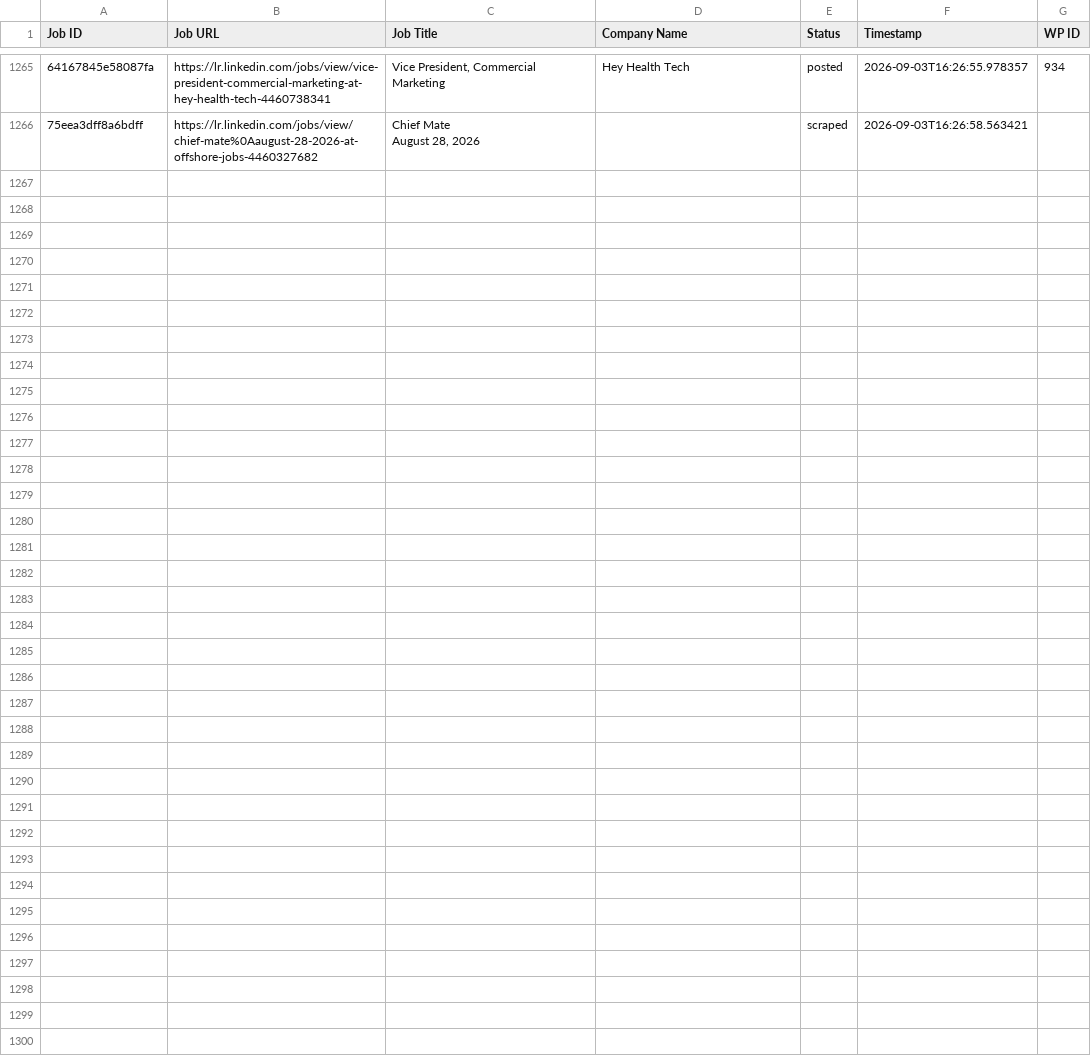
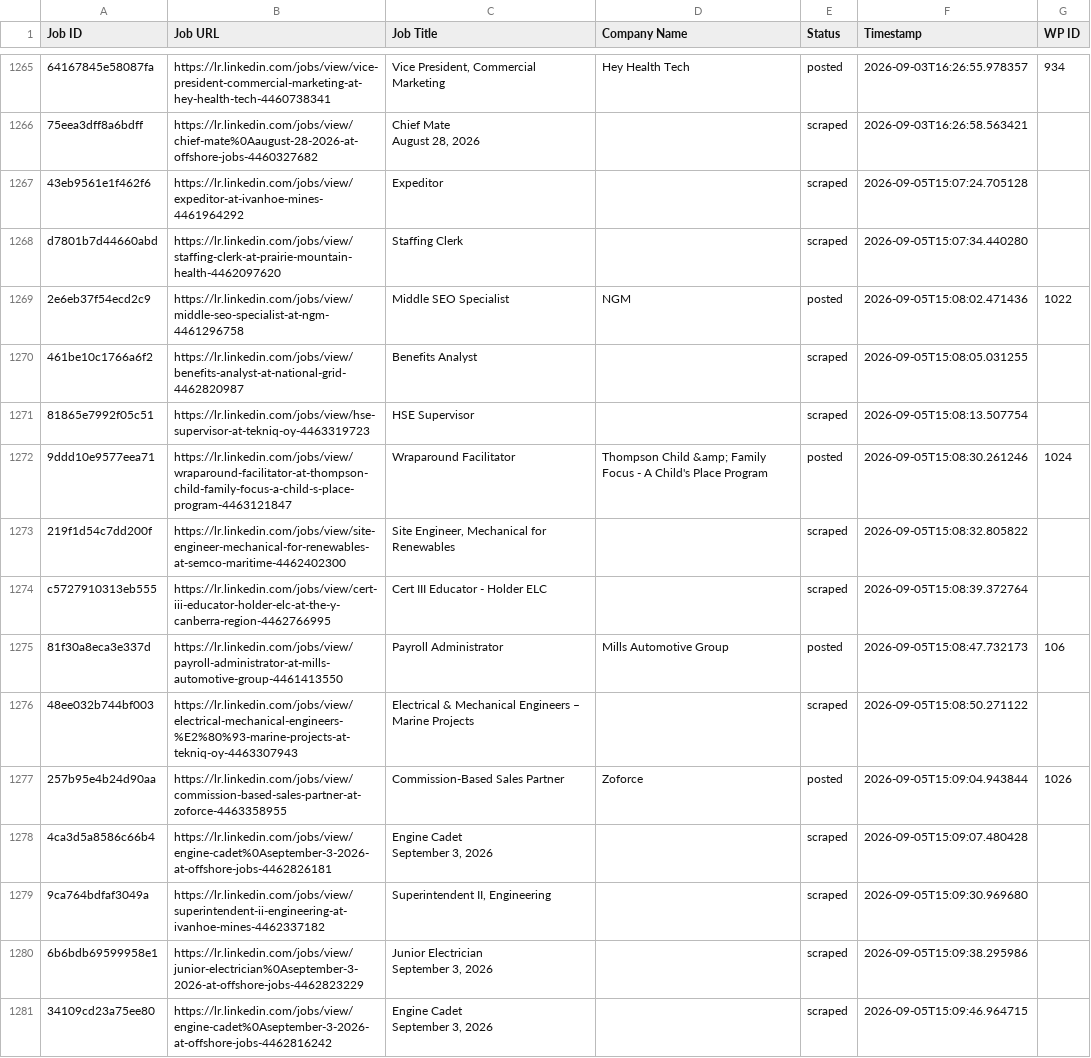
Before and after one commit to vindoky/lr, a CSV file: processed_jobs.csv, drawn as a sheet; only a part is shown, gaps mark what is left out; ↵ is a line break in a cell; the diff names each change by its address in the sheet, - before the commit and + after, or states it on an @@ line.

```diff
--- a/processed_jobs.csv
+++ b/processed_jobs.csv
+row 1267: 43eb9561e1f462f6 | https://lr.linkedin.com/jobs/view/expeditor-at-ivanhoe-mines-4461964292 | Expeditor |  | scraped | 2026-09-05T15:07:24.705128
+row 1268: d7801b7d44660abd | https://lr.linkedin.com/jobs/view/staffing-clerk-at-prairie-mountain-health-4462097620 | Staffing Clerk |  | scraped | 2026-09-05T15:07:34.440280
+row 1269: 2e6eb37f54ecd2c9 | https://lr.linkedin.com/jobs/view/middle-seo-specialist-at-ngm-4461296758 | Middle SEO Specialist | NGM | posted | 2026-09-05T15:08:02.471436 | 1022
+row 1270: 461be10c1766a6f2 | https://lr.linkedin.com/jobs/view/benefits-analyst-at-national-grid-4462820987 | Benefits Analyst |  | scraped | 2026-09-05T15:08:05.031255
+row 1271: 81865e7992f05c51 | https://lr.linkedin.com/jobs/view/hse-supervisor-at-tekniq-oy-4463319723 | HSE Supervisor |  | scraped | 2026-09-05T15:08:13.507754
+row 1272: 9ddd10e9577eea71 | https://lr.linkedin.com/jobs/view/wraparound-facilitator-at-thompson-child-family-focus-a-child-s-place-program-4463121847 | Wraparound Facilitator | Thompson Child &amp; Family Focus - A Child's Place Program | posted | 2026-09-05T15:08:30.261246 | 1024
+row 1273: 219f1d54c7dd200f | https://lr.linkedin.com/jobs/view/site-engineer-mechanical-for-renewables-at-semco-maritime-4462402300 | Site Engineer, Mechanical for Renewables |  | scraped | 2026-09-05T15:08:32.805822
+row 1274: c5727910313eb555 | https://lr.linkedin.com/jobs/view/cert-iii-educator-holder-elc-at-the-y-canberra-region-4462766995 | Cert III Educator - Holder ELC |  | scraped | 2026-09-05T15:08:39.372764
+row 1275: 81f30a8eca3e337d | https://lr.linkedin.com/jobs/view/payroll-administrator-at-mills-automotive-group-4461413550 | Payroll Administrator | Mills Automotive Group | posted | 2026-09-05T15:08:47.732173 | 106
+row 1276: 48ee032b744bf003 | https://lr.linkedin.com/jobs/view/electrical-mechanical-engineers-%E2%80%93-marine-projects-at-tekniq-oy-4463307943 | Electrical & Mechanical Engineers – Marine Projects |  | scraped | 2026-09-05T15:08:50.271122
+row 1277: 257b95e4b24d90aa | https://lr.linkedin.com/jobs/view/commission-based-sales-partner-at-zoforce-4463358955 | Commission-Based Sales Partner | Zoforce | posted | 2026-09-05T15:09:04.943844 | 1026
+row 1278: 4ca3d5a8586c66b4 | https://lr.linkedin.com/jobs/view/engine-cadet%0Aseptember-3-2026-at-offshore-jobs-4462826181 | Engine Cadet ↵ September 3, 2026 |  | scraped | 2026-09-05T15:09:07.480428
+row 1279: 9ca764bdfaf3049a | https://lr.linkedin.com/jobs/view/superintendent-ii-engineering-at-ivanhoe-mines-4462337182 | Superintendent II, Engineering |  | scraped | 2026-09-05T15:09:30.969680
+row 1280: 6b6bdb69599958e1 | https://lr.linkedin.com/jobs/view/junior-electrician%0Aseptember-3-2026-at-offshore-jobs-4462823229 | Junior Electrician ↵ September 3, 2026 |  | scraped | 2026-09-05T15:09:38.295986
+row 1281: 34109cd23a75ee80 | https://lr.linkedin.com/jobs/view/engine-cadet%0Aseptember-3-2026-at-offshore-jobs-4462816242 | Engine Cadet ↵ September 3, 2026 |  | scraped | 2026-09-05T15:09:46.964715
```
